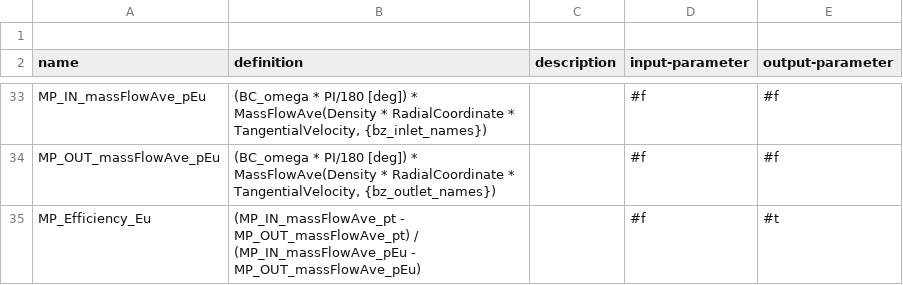
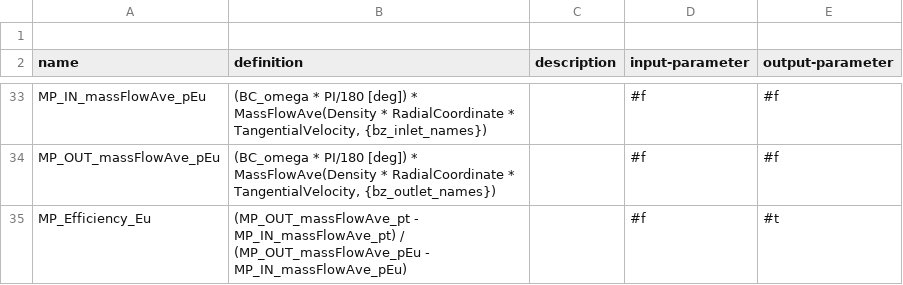
Before and after one commit to ansys/pyturbowizard, a TSV file: tts_templates/expressionTemplate_compressor_incomp.tsv, drawn as a sheet; only a part is shown, gaps mark what is left out.

```diff
--- a/tts_templates/expressionTemplate_compressor_incomp.tsv
+++ b/tts_templates/expressionTemplate_compressor_incomp.tsv
@@ -34,2 +34,2 @@ name	definition	description	input-parameter	output-parameter
 "MP_OUT_massFlowAve_pEu"	"(BC_omega * PI/180 [deg]) * MassFlowAve(Density * RadialCoordinate * TangentialVelocity, {bz_outlet_names})"	""	#f	#f
-"MP_Efficiency_Eu"	"(MP_IN_massFlowAve_pt - MP_OUT_massFlowAve_pt) / (MP_IN_massFlowAve_pEu - MP_OUT_massFlowAve_pEu)"	""	#f	#t
+"MP_Efficiency_Eu"	"(MP_OUT_massFlowAve_pt - MP_IN_massFlowAve_pt) / (MP_OUT_massFlowAve_pEu - MP_IN_massFlowAve_pEu)"	""	#f	#t
```
Also changed, not shown: tts_templates/expressionTemplate_turbine_incomp.tsv.
